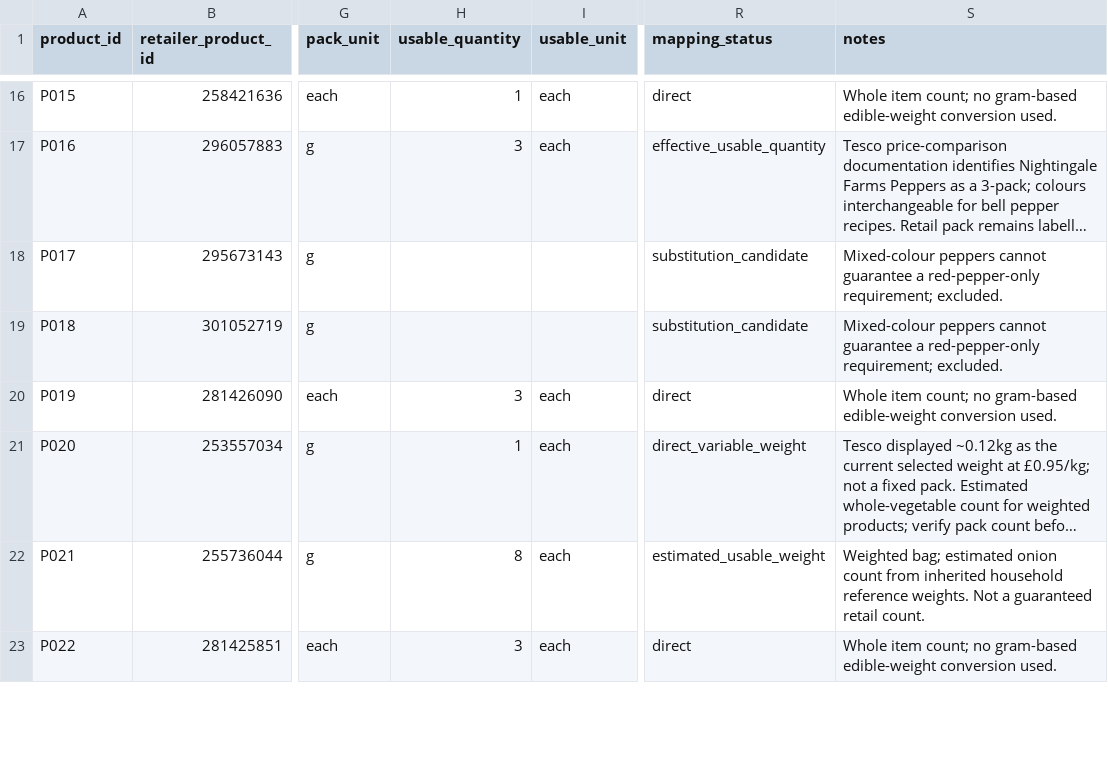
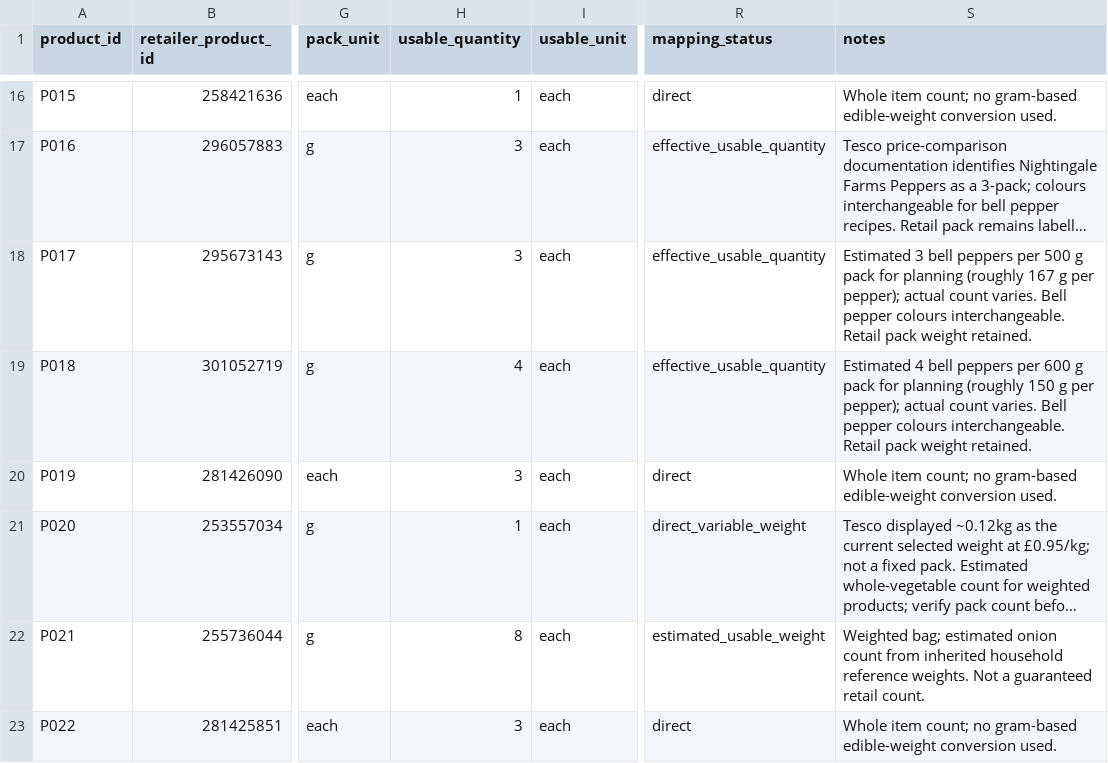
Before and after one commit to hassambashir/grocery-optimiser, a CSV file: data/products.csv, drawn as a sheet; only a part is shown, gaps mark what is left out; long unchanged cells end in …; the diff names each change by its address in the sheet, - before the commit and + after, or states it on an @@ line.

Commit message:
Enable weight-labelled mixed pepper packs with documented approximate piece counts

```diff
--- a/data/products.csv
+++ b/data/products.csv
-H18 (usable_quantity): (empty)
+H18 (usable_quantity): 3
-I18:I19 (usable_unit): (empty)
+I18:I19 (usable_unit): each
-R18:R19 (mapping_status): substitution_candidate
+R18:R19 (mapping_status): effective_usable_quantity
-S18 (notes): Mixed-colour peppers cannot guarantee a red-pepper-only requirement; excluded.
+S18 (notes): Estimated 3 bell peppers per 500 g pack for planning (roughly 167 g per pepper); actual count varies. Bell pepper colours interchangeable. Retail pack weight retained.
-H19 (usable_quantity): (empty)
+H19 (usable_quantity): 4
-S19 (notes): Mixed-colour peppers cannot guarantee a red-pepper-only requirement; excluded.
+S19 (notes): Estimated 4 bell peppers per 600 g pack for planning (roughly 150 g per pepper); actual count varies. Bell pepper colours interchangeable. Retail pack weight retained.
```
